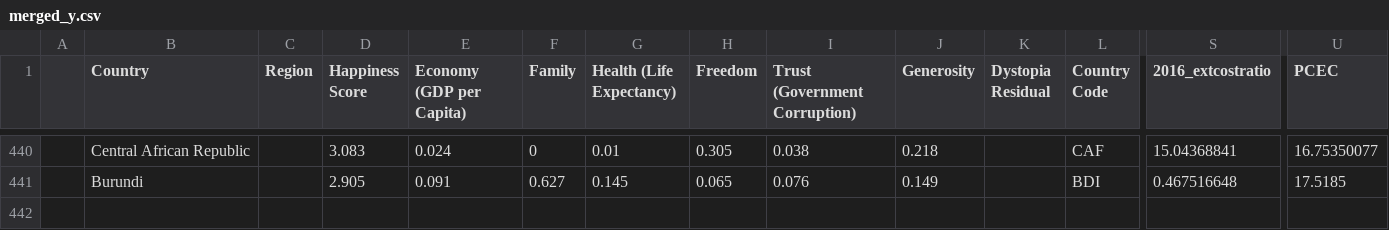
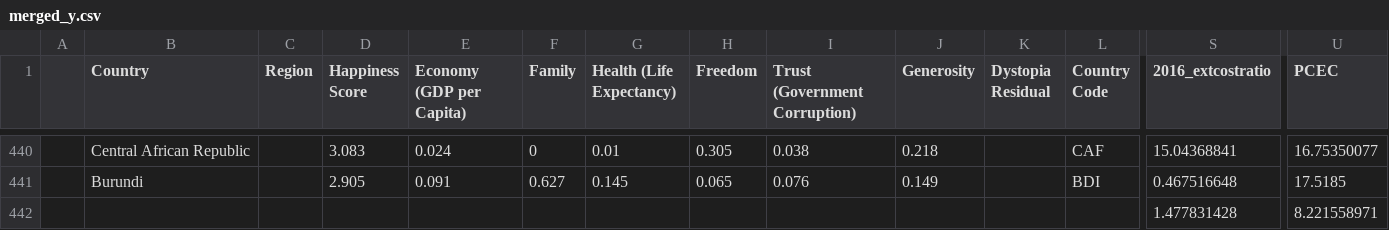
Before and after one commit to erniesg/erhni, a CSV file: data/processed/merged_y.csv, drawn as a sheet; only a part is shown, gaps mark what is left out; rows hold the shown columns only; the diff names each change by its address in the sheet, - before the commit and + after, or states it on an @@ line.

```diff
--- a/data/processed/merged_y.csv
+++ b/data/processed/merged_y.csv
+row 442:  |  |  |  |  |  |  |  |  |  |  |  | 1.477831428 | 8.221558971
```
Also changed, not shown: data/2017.csv, data/2018.csv, 9 other files.
